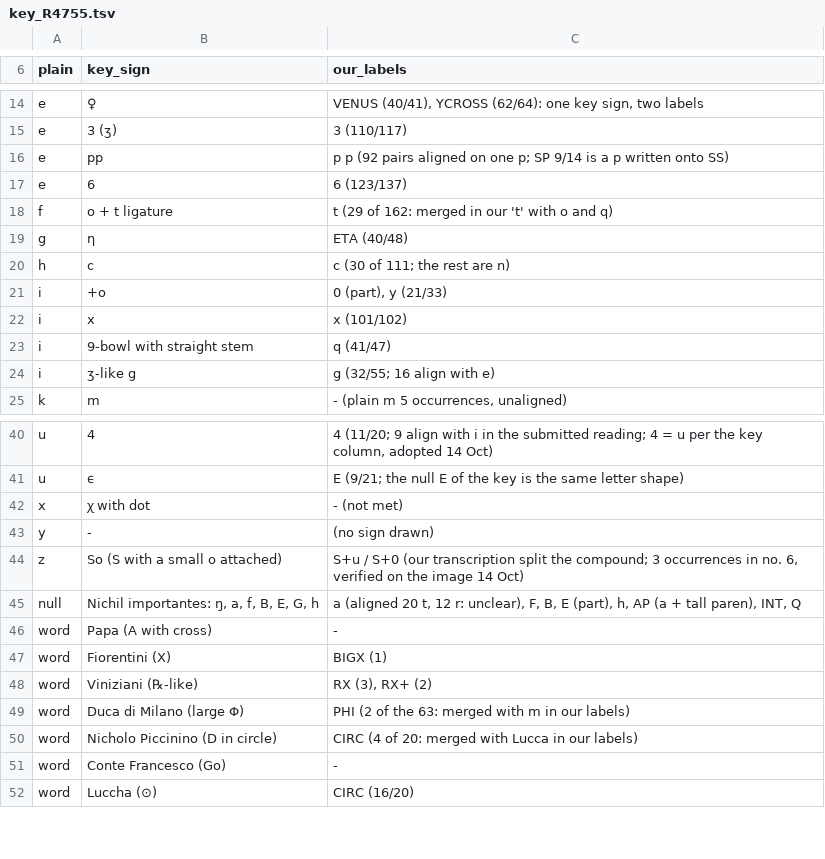
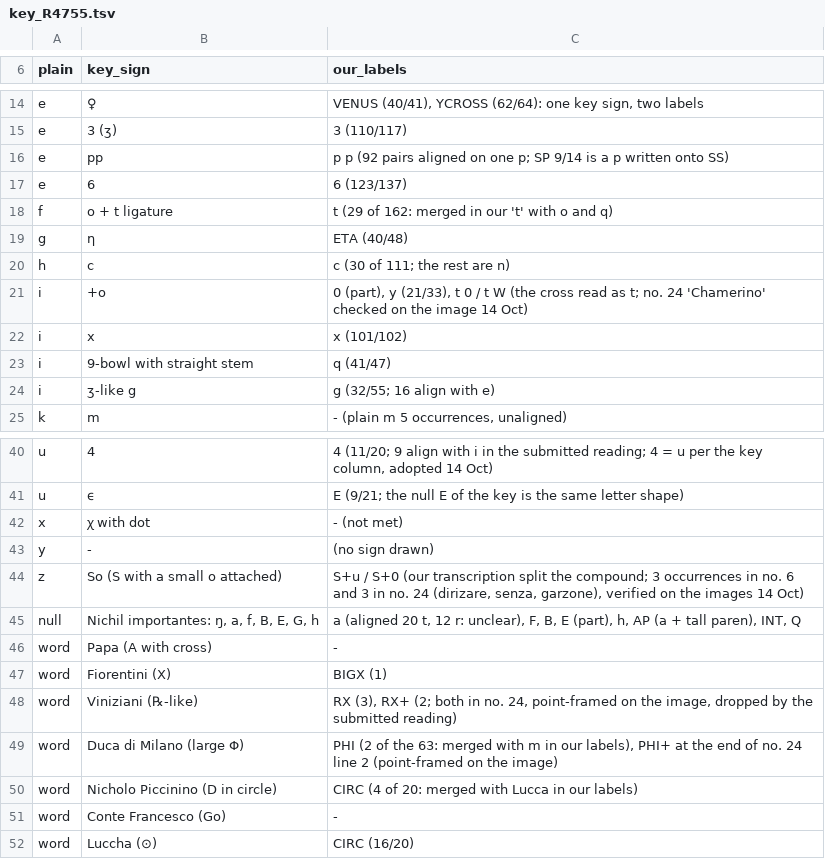
Before and after one commit to AngusRobinson/cyphersolver, a TSV file: targets/siena1431/key_R4755.tsv, drawn as a sheet; only a part is shown, gaps mark what is left out.

```diff
--- a/targets/siena1431/key_R4755.tsv
+++ b/targets/siena1431/key_R4755.tsv
@@ -20,3 +20,3 @@ g	η	ETA (40/48)
 h	c	c (30 of 111; the rest are n)
-i	+o	0 (part), y (21/33)
+i	+o	0 (part), y (21/33), t 0 / t W (the cross read as t; no. 24 'Chamerino' checked on the image 14 Oct)
 i	x	x (101/102)
@@ -43,3 +43,3 @@ x	ꭓ with dot	- (not met)
 y	-	(no sign drawn)
-z	So (S with a small o attached)	S+u / S+0 (our transcription split the compound; 3 occurrences in no. 6, verified on the image 14 Oct)
+z	So (S with a small o attached)	S+u / S+0 (our transcription split the compound; 3 occurrences in no. 6 and 3 in no. 24 (dirizare, senza, garzone), verified on the images 14 Oct)
 null	"Nichil importantes": ŋ, a, f, B, E, G, h	a (aligned 20 t, 12 r: unclear), F, B, E (part), h, AP (a + tall paren), INT, Q
@@ -47,4 +47,4 @@ word	Papa (A with cross)	-
 word	Fiorentini (X)	BIGX (1)
-word	Viniziani (℞-like)	RX (3), RX+ (2)
-word	Duca di Milano (large Φ)	PHI (2 of the 63: merged with m in our labels)
+word	Viniziani (℞-like)	RX (3), RX+ (2; both in no. 24, point-framed on the image, dropped by the submitted reading)
+word	Duca di Milano (large Φ)	PHI (2 of the 63: merged with m in our labels), PHI+ at the end of no. 24 line 2 (point-framed on the image)
 word	Nicholo Piccinino (D in circle)	CIRC (4 of 20: merged with Lucca in our labels)
```
Also changed, not shown: 12 other files.
